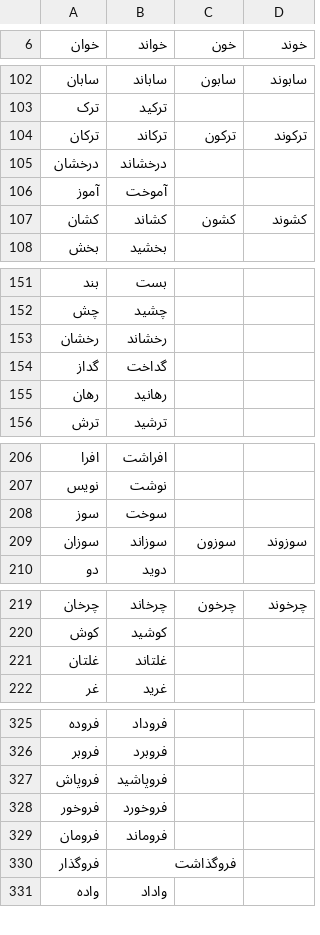
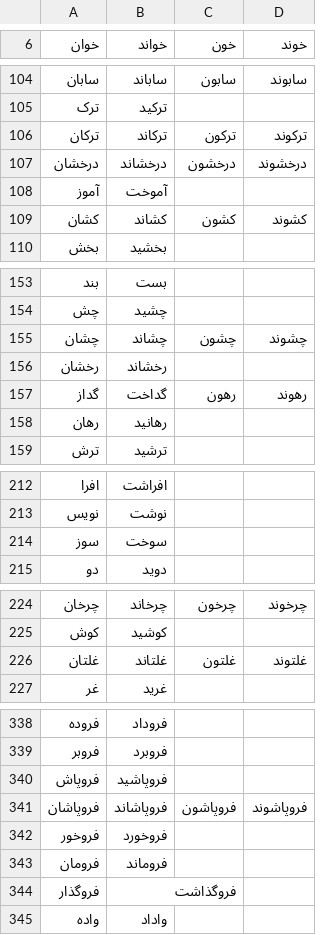
Before and after one commit to amirivojdan/shekar, a CSV file: shekar/data/files/verbs.csv, drawn as a sheet; only a part is shown, gaps mark what is left out; the diff covers the shown part only.

```diff
--- a/shekar/data/files/verbs.csv
+++ b/shekar/data/files/verbs.csv
@@ -104,3 +106,3 @@
 ترکان,ترکاند,ترکون,ترکوند
-درخشان,درخشاند,,
+درخشان,درخشاند,درخشون,درخشوند
 آموز,آموخت,,
@@ -152,4 +154,5 @@
 چش,چشید,,
+چشان,چشاند,چشون,چشوند
 رخشان,رخشاند,,
-گداز,گداخت,,
+گداز,گداخت,رهون,رهوند
 رهان,رهانید,,
@@ -208,3 +214,2 @@
 سوز,سوخت,,
-سوزان,سوزاند,سوزون,سوزوند
 دو,دوید,,
@@ -220,3 +225,3 @@
 کوش,کوشید,,
-غلتان,غلتاند,,
+غلتان,غلتاند,غلتون,غلتوند
 غر,غرید,,
@@ -327,2 +340,3 @@
 فروپاش,فروپاشید,,
+فروپاشان,فروپاشاند,فروپاشون,فروپاشوند
 فروخور,فروخورد,,
```
Also changed, not shown: 13 added rows and 1 edited cell elsewhere in this file.
